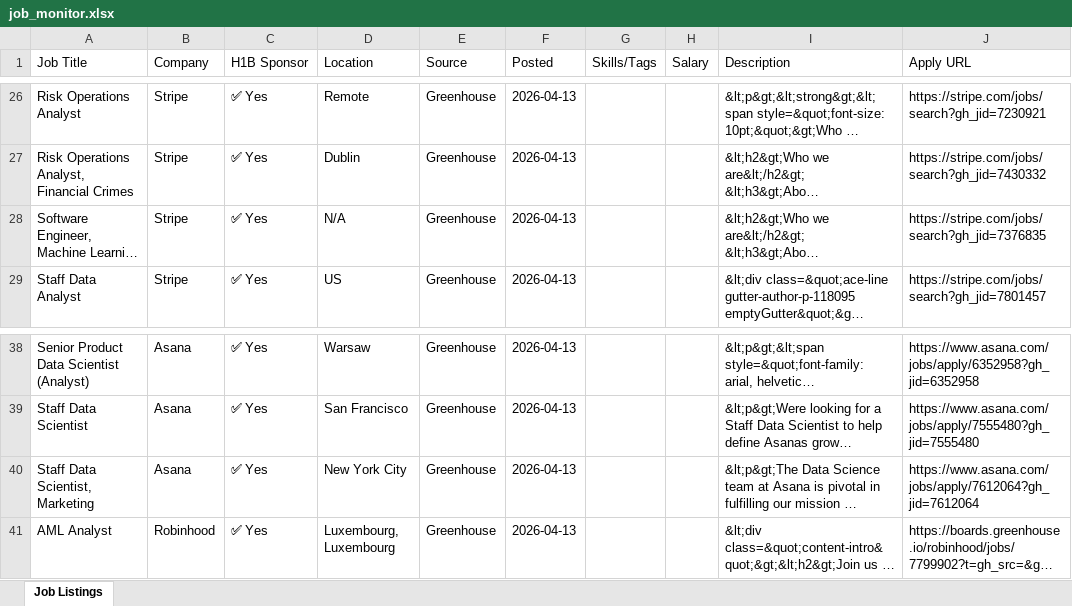
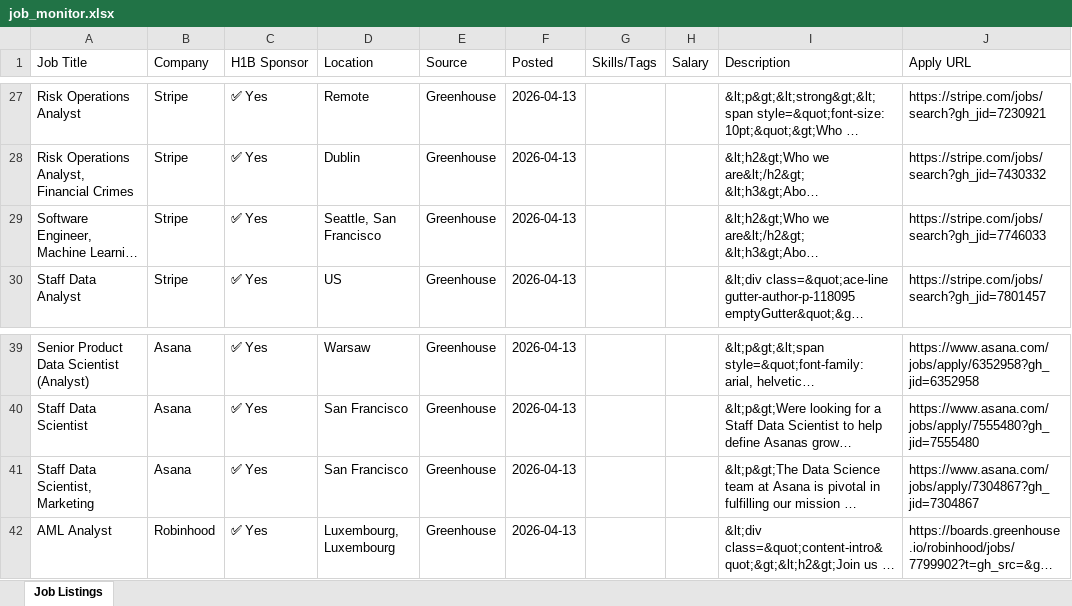
Before and after one commit to raagasindhu99/job-monitor, an Excel workbook: job-monitor/job_monitor.xlsx, sheet Job Listings, drawn as a sheet; only a part is shown, gaps mark what is left out; long unchanged cells end in …; values as stored, in another font and other column widths than the file's, no cell formats; addresses are those after the commit; the diff covers the shown part only; the diff names each change by its address in the sheet, - before the commit and + after, or states it on an @@ line.

```diff
--- a/job-monitor/job_monitor.xlsx (sheet Job Listings)
+++ b/job-monitor/job_monitor.xlsx (sheet Job Listings)
-D29 (Location): N/A
+D29 (Location): Seattle, San Francisco
-J29 (Apply URL): https://stripe.com/jobs/search?gh_jid=7376835
+J29 (Apply URL): https://stripe.com/jobs/search?gh_jid=7746033
-D41 (Location): New York City
+D41 (Location): San Francisco
-J41 (Apply URL): https://www.asana.com/jobs/apply/7612064?gh_jid=7612064
+J41 (Apply URL): https://www.asana.com/jobs/apply/7304867?gh_jid=7304867
```
Also changed, not shown: 2 added rows, 1 removed row and 12 edited cells elsewhere in this sheet, cell formats, job_monitor.xlsx, 4 other files.
